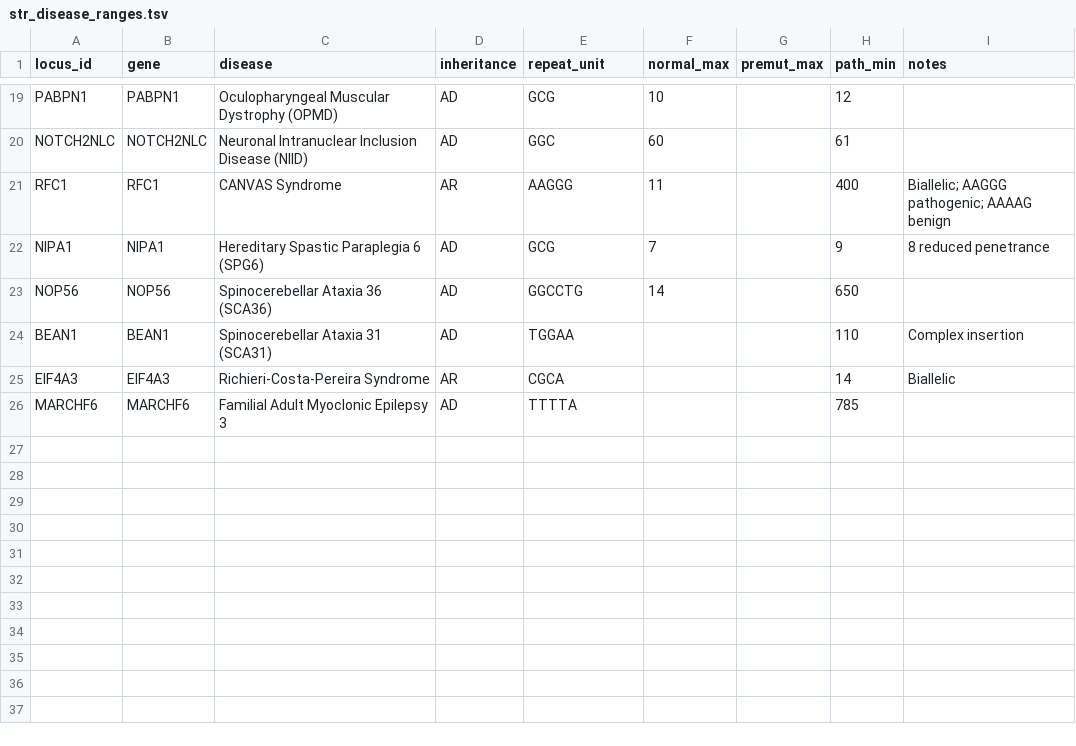
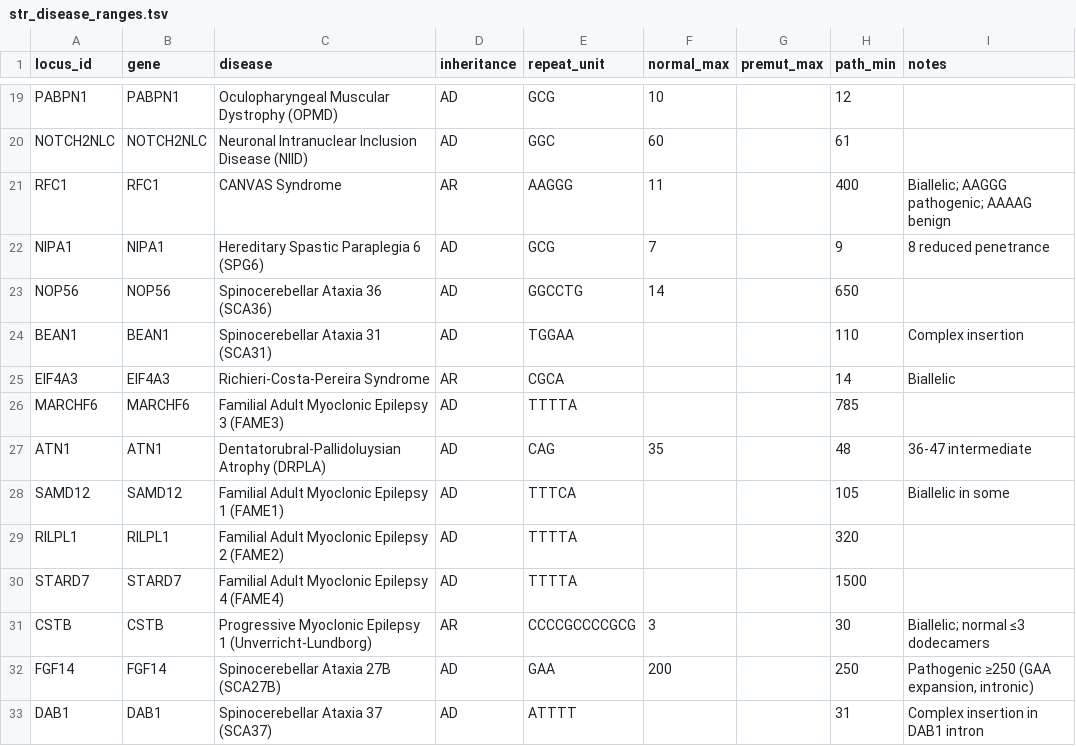
Before and after one commit to alvin8-git/SVcaller, a TSV file: assets/str_disease_ranges.tsv, drawn as a sheet; only a part is shown, gaps mark what is left out.

```diff
--- a/assets/str_disease_ranges.tsv
+++ b/assets/str_disease_ranges.tsv
@@ -25,2 +25,9 @@ BEAN1	BEAN1	Spinocerebellar Ataxia 31 (SCA31)	AD	TGGAA		 	110	Complex insertion
 EIF4A3	EIF4A3	Richieri-Costa-Pereira Syndrome	AR	CGCA		 	14	Biallelic
-MARCHF6	MARCHF6	Familial Adult Myoclonic Epilepsy 3	AD	TTTTA		 	785
+MARCHF6	MARCHF6	Familial Adult Myoclonic Epilepsy 3 (FAME3)	AD	TTTTA		 	785
+ATN1	ATN1	Dentatorubral-Pallidoluysian Atrophy (DRPLA)	AD	CAG	35		48	36-47 intermediate
+SAMD12	SAMD12	Familial Adult Myoclonic Epilepsy 1 (FAME1)	AD	TTTCA		 	105	Biallelic in some
+RILPL1	RILPL1	Familial Adult Myoclonic Epilepsy 2 (FAME2)	AD	TTTTA		 	320
+STARD7	STARD7	Familial Adult Myoclonic Epilepsy 4 (FAME4)	AD	TTTTA		 	1500
+CSTB	CSTB	Progressive Myoclonic Epilepsy 1 (Unverricht-Lundborg)	AR	CCCCGCCCCGCG	3		30	Biallelic; normal ≤3 dodecamers
+FGF14	FGF14	Spinocerebellar Ataxia 27B (SCA27B)	AD	GAA	200		250	Pathogenic ≥250 (GAA expansion, intronic)
+DAB1	DAB1	Spinocerebellar Ataxia 37 (SCA37)	AD	ATTTT		 	31	Complex insertion in DAB1 intron
```
Also changed, not shown: 1 other file.
